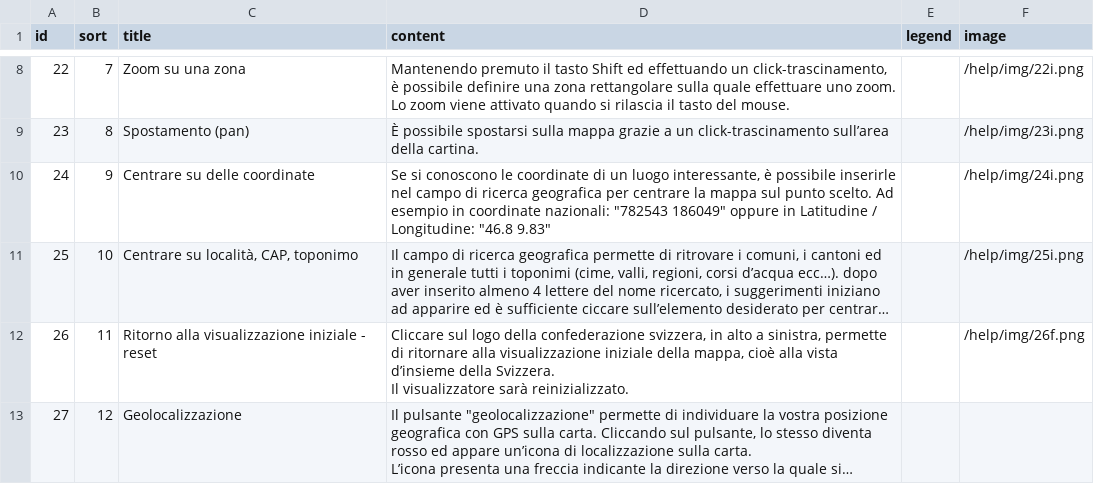
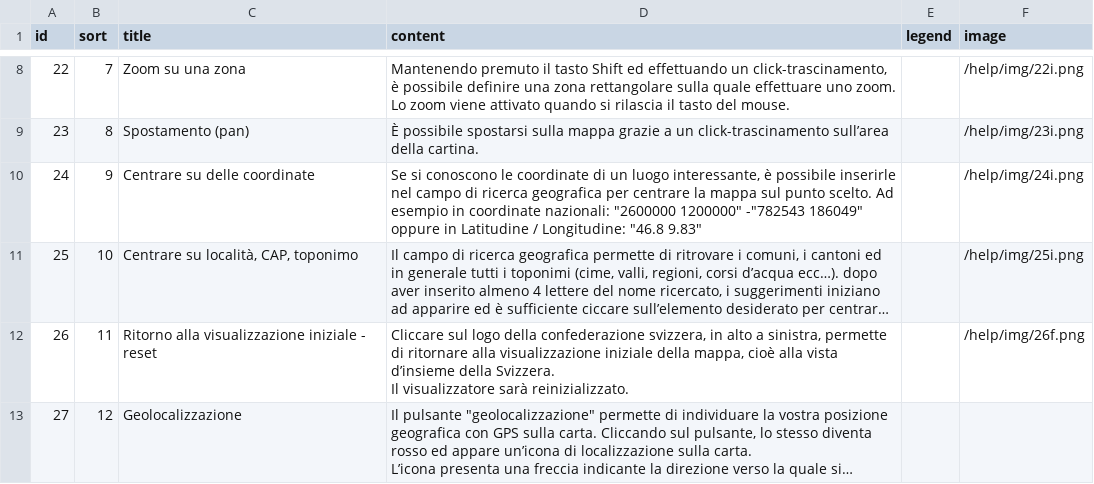
Before and after one commit to ioda-net/geo-infra, a CSV file: help/texts/it.csv, drawn as a sheet; only a part is shown, gaps mark what is left out; long unchanged cells end in …; the diff covers the shown part only; the diff names each change by its address in the sheet, - before the commit and + after, or states it on an @@ line.

```diff
--- a/help/texts/it.csv
+++ b/help/texts/it.csv
-D10 (content): …coordinate nazionali: "782543 186049" oppure…
+D10 (content): …coordinate nazionali: "2600000 1200000" -"782543 186049" oppure…
```
Also changed, not shown: 1 removed row and 11 edited cells elsewhere in this file, help/texts/de.csv, help/texts/en.csv, 13 other files.
